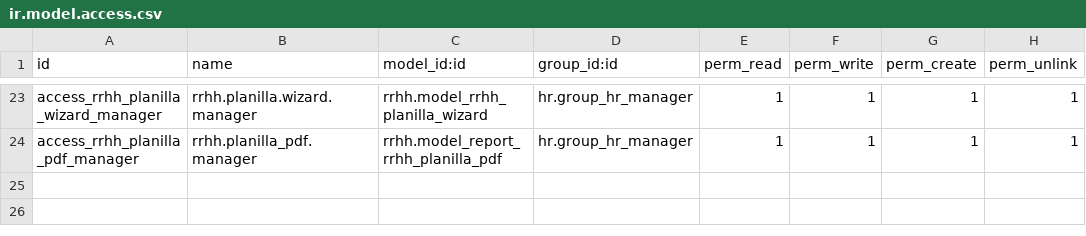
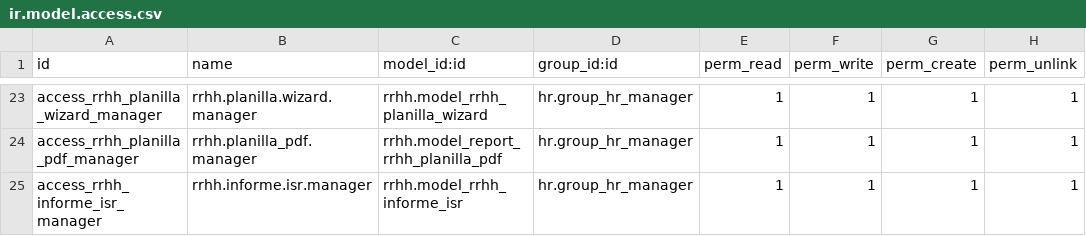
Before and after one commit to aquih/rrhh, a CSV file: security/ir.model.access.csv, drawn as a sheet; only a part is shown, gaps mark what is left out; the diff names each change by its address in the sheet, - before the commit and + after, or states it on an @@ line.

```diff
--- a/security/ir.model.access.csv
+++ b/security/ir.model.access.csv
+row 25: access_rrhh_informe_isr_manager | rrhh.informe.isr.manager | rrhh.model_rrhh_informe_isr | hr.group_hr_manager | 1 | 1 | 1 | 1
```
Also changed, not shown: 10 other files.
